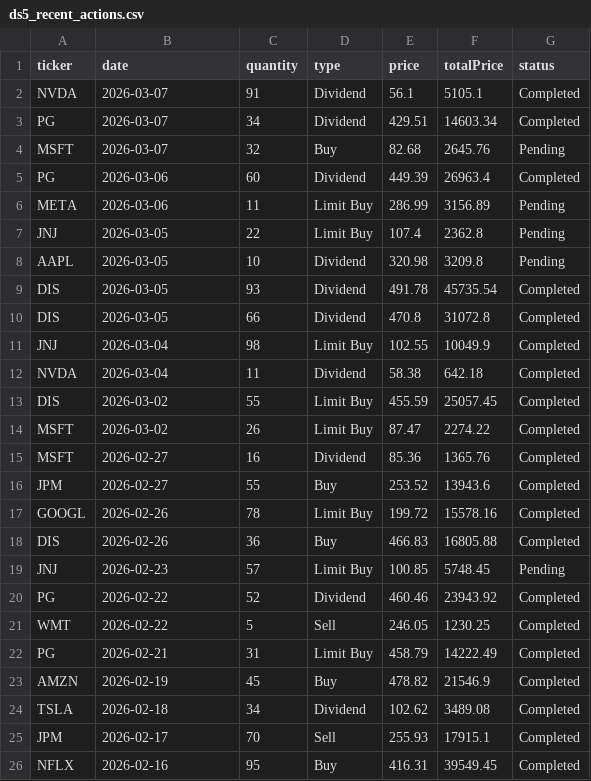
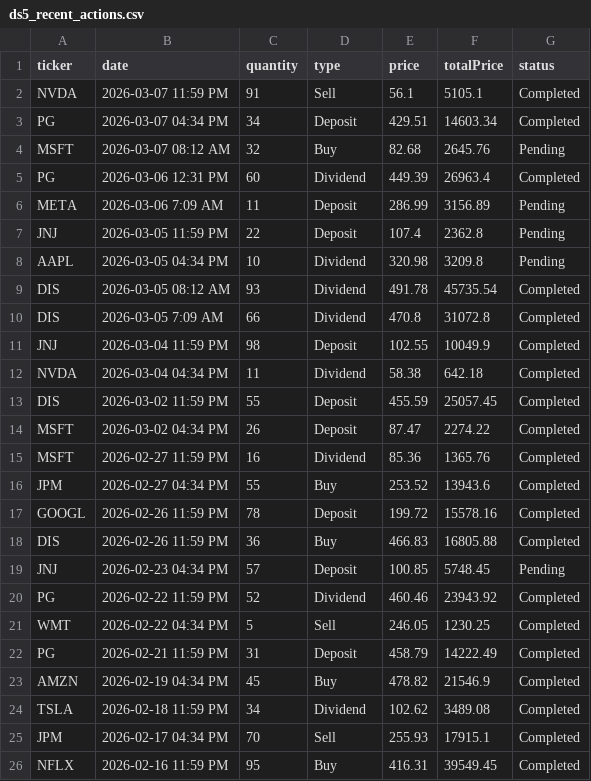
Before and after one commit to orion-trading-platform/frontend, a CSV file: apps/web_client/src/features/dashboard/data/ds5_recent_actions.csv, drawn as a sheet; only a part is shown; the diff covers the shown part only.

Commit message:
fixed recent actions data and styled header bar

```diff
--- a/apps/web_client/src/features/dashboard/data/ds5_recent_actions.csv
+++ b/apps/web_client/src/features/dashboard/data/ds5_recent_actions.csv
@@ -2,25 +2,25 @@ ticker,date,quantity,type,price,totalPrice,status
-NVDA,2026-03-07,91,Dividend,56.1,5105.1,Completed
-PG,2026-03-07,34,Dividend,429.51,14603.34,Completed
-MSFT,2026-03-07,32,Buy,82.68,2645.76,Pending
-PG,2026-03-06,60,Dividend,449.39,26963.4,Completed
-META,2026-03-06,11,Limit Buy,286.99,3156.89,Pending
-JNJ,2026-03-05,22,Limit Buy,107.4,2362.8,Pending
-AAPL,2026-03-05,10,Dividend,320.98,3209.8,Pending
-DIS,2026-03-05,93,Dividend,491.78,45735.54,Completed
-DIS,2026-03-05,66,Dividend,470.8,31072.8,Completed
-JNJ,2026-03-04,98,Limit Buy,102.55,10049.9,Completed
-NVDA,2026-03-04,11,Dividend,58.38,642.18,Completed
-DIS,2026-03-02,55,Limit Buy,455.59,25057.45,Completed
-MSFT,2026-03-02,26,Limit Buy,87.47,2274.22,Completed
-MSFT,2026-02-27,16,Dividend,85.36,1365.76,Completed
-JPM,2026-02-27,55,Buy,253.52,13943.6,Completed
-GOOGL,2026-02-26,78,Limit Buy,199.72,15578.16,Completed
-DIS,2026-02-26,36,Buy,466.83,16805.88,Completed
-JNJ,2026-02-23,57,Limit Buy,100.85,5748.45,Pending
-PG,2026-02-22,52,Dividend,460.46,23943.92,Completed
-WMT,2026-02-22,5,Sell,246.05,1230.25,Completed
-PG,2026-02-21,31,Limit Buy,458.79,14222.49,Completed
-AMZN,2026-02-19,45,Buy,478.82,21546.9,Completed
-TSLA,2026-02-18,34,Dividend,102.62,3489.08,Completed
-JPM,2026-02-17,70,Sell,255.93,17915.1,Completed
-NFLX,2026-02-16,95,Buy,416.31,39549.45,Completed
+NVDA,2026-03-07 11:59 PM,91,Sell,56.1,5105.1,Completed
+PG,2026-03-07 04:34 PM,34,Deposit,429.51,14603.34,Completed
+MSFT,2026-03-07 08:12 AM,32,Buy,82.68,2645.76,Pending
+PG,2026-03-06 12:31 PM,60,Dividend,449.39,26963.4,Completed
+META,2026-03-06 7:09 AM,11,Deposit,286.99,3156.89,Pending
+JNJ,2026-03-05 11:59 PM,22,Deposit,107.4,2362.8,Pending
+AAPL,2026-03-05 04:34 PM,10,Dividend,320.98,3209.8,Pending
+DIS,2026-03-05 08:12 AM,93,Dividend,491.78,45735.54,Completed
+DIS,2026-03-05 7:09 AM,66,Dividend,470.8,31072.8,Completed
+JNJ,2026-03-04 11:59 PM,98,Deposit,102.55,10049.9,Completed
+NVDA,2026-03-04 04:34 PM,11,Dividend,58.38,642.18,Completed
+DIS,2026-03-02 11:59 PM,55,Deposit,455.59,25057.45,Completed
+MSFT,2026-03-02 04:34 PM,26,Deposit,87.47,2274.22,Completed
+MSFT,2026-02-27 11:59 PM,16,Dividend,85.36,1365.76,Completed
+JPM,2026-02-27 04:34 PM,55,Buy,253.52,13943.6,Completed
+GOOGL,2026-02-26 11:59 PM,78,Deposit,199.72,15578.16,Completed
+DIS,2026-02-26 11:59 PM,36,Buy,466.83,16805.88,Completed
+JNJ,2026-02-23 04:34 PM,57,Deposit,100.85,5748.45,Pending
+PG,2026-02-22 11:59 PM,52,Dividend,460.46,23943.92,Completed
+WMT,2026-02-22 04:34 PM,5,Sell,246.05,1230.25,Completed
+PG,2026-02-21 11:59 PM,31,Deposit,458.79,14222.49,Completed
+AMZN,2026-02-19 04:34 PM,45,Buy,478.82,21546.9,Completed
+TSLA,2026-02-18 11:59 PM,34,Dividend,102.62,3489.08,Completed
+JPM,2026-02-17 04:34 PM,70,Sell,255.93,17915.1,Completed
+NFLX,2026-02-16 11:59 PM,95,Buy,416.31,39549.45,Completed
```
Also changed, not shown: 28 edited cells elsewhere in this file, 3 other files.
